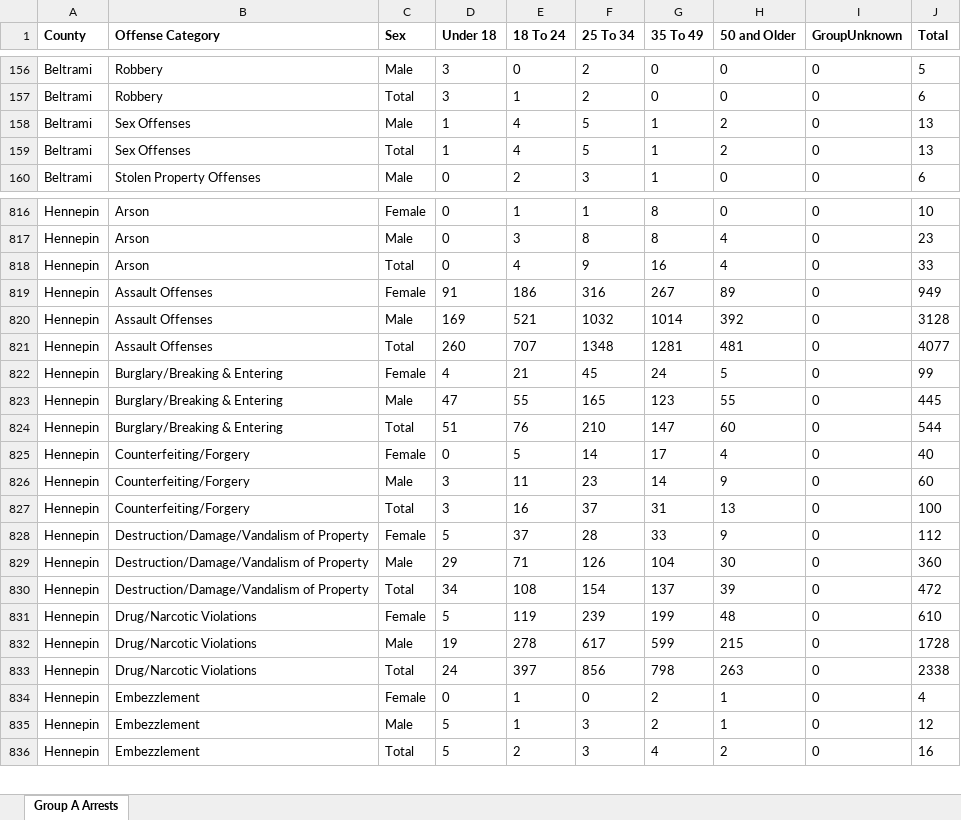
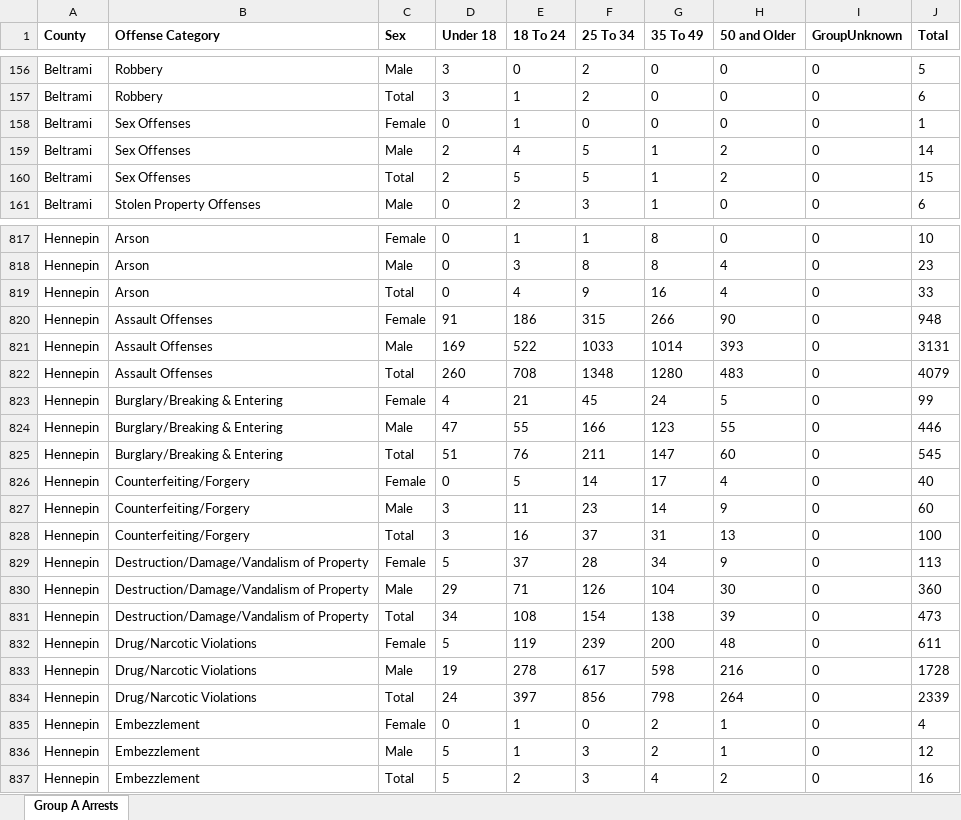
Before and after one commit to striblab/crimedash, an Excel workbook: store/arrests/ArrestsGroupAByAgeSexCountyDownloadData_ReportYear_2024.xlsx, sheet Group A Arrests, drawn as a sheet; only a part is shown, gaps mark what is left out; values as stored, in another font and other column widths than the file's, no borders; addresses are those after the commit; the diff covers the shown part only; the diff names each change by its address in the sheet, - before the commit and + after, or states it on an @@ line.

```diff
--- a/store/arrests/ArrestsGroupAByAgeSexCountyDownloadData_ReportYear_2024.xlsx (sheet Group A Arrests)
+++ b/store/arrests/ArrestsGroupAByAgeSexCountyDownloadData_ReportYear_2024.xlsx (sheet Group A Arrests)
+row 158: Beltrami | Sex Offenses | Female | 0 | 1 | 0 | 0 | 0 | 0 | 1
-D159:D160 (Under 18): 1
+D159:D160 (Under 18): 2
-J159 (Total): 13
+J159 (Total): 14
-E160 (18 To 24): 4
+E160 (18 To 24): 5
-J160 (Total): 13
+J160 (Total): 15
-F820 (25 To 34): 316
+F820 (25 To 34): 315
-G820 (35 To 49): 267
+G820 (35 To 49): 266
-H820 (50 and Older): 89
+H820 (50 and Older): 90
-J820 (Total): 949
+J820 (Total): 948
-E821 (18 To 24): 521
+E821 (18 To 24): 522
-F821 (25 To 34): 1032
+F821 (25 To 34): 1033
-H821 (50 and Older): 392
+H821 (50 and Older): 393
-J821 (Total): 3128
+J821 (Total): 3131
-E822 (18 To 24): 707
+E822 (18 To 24): 708
-G822 (35 To 49): 1281
+G822 (35 To 49): 1280
-H822 (50 and Older): 481
+H822 (50 and Older): 483
-J822 (Total): 4077
+J822 (Total): 4079
-F824 (25 To 34): 165
+F824 (25 To 34): 166
-J824 (Total): 445
+J824 (Total): 446
-F825 (25 To 34): 210
+F825 (25 To 34): 211
-J825 (Total): 544
+J825 (Total): 545
-G829 (35 To 49): 33
+G829 (35 To 49): 34
-J829 (Total): 112
+J829 (Total): 113
-G831 (35 To 49): 137
+G831 (35 To 49): 138
-J831 (Total): 472
+J831 (Total): 473
-G832 (35 To 49): 199
+G832 (35 To 49): 200
-J832 (Total): 610
+J832 (Total): 611
-G833 (35 To 49): 599
+G833 (35 To 49): 598
-H833 (50 and Older): 215
+H833 (50 and Older): 216
-H834 (50 and Older): 263
+H834 (50 and Older): 264
-J834 (Total): 2338
+J834 (Total): 2339
```
Also changed, not shown: 255 edited cells elsewhere in this sheet, store/arrests/ArrestsGroupAByAgeSexCountyDownloadData_ReportYear_2023.xlsx, store/suburbs/OffenseCountyMunicipalByAgencyDownloadData_ReportYear_2022.xlsx, 41 other files.
